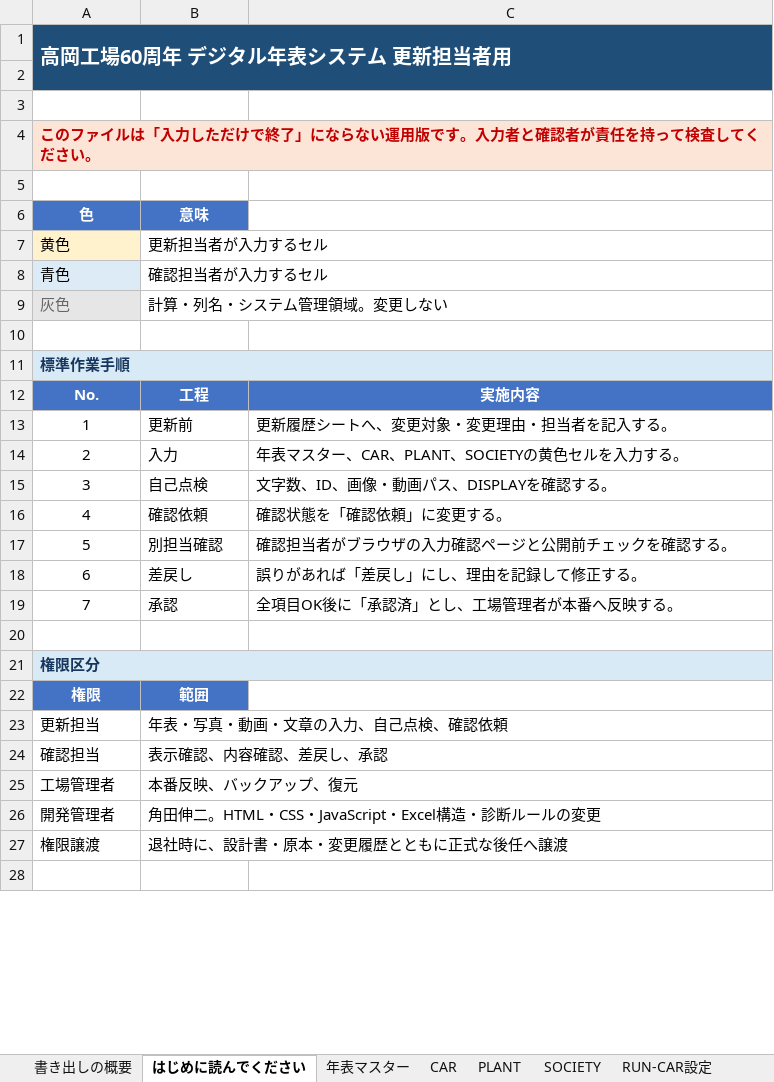
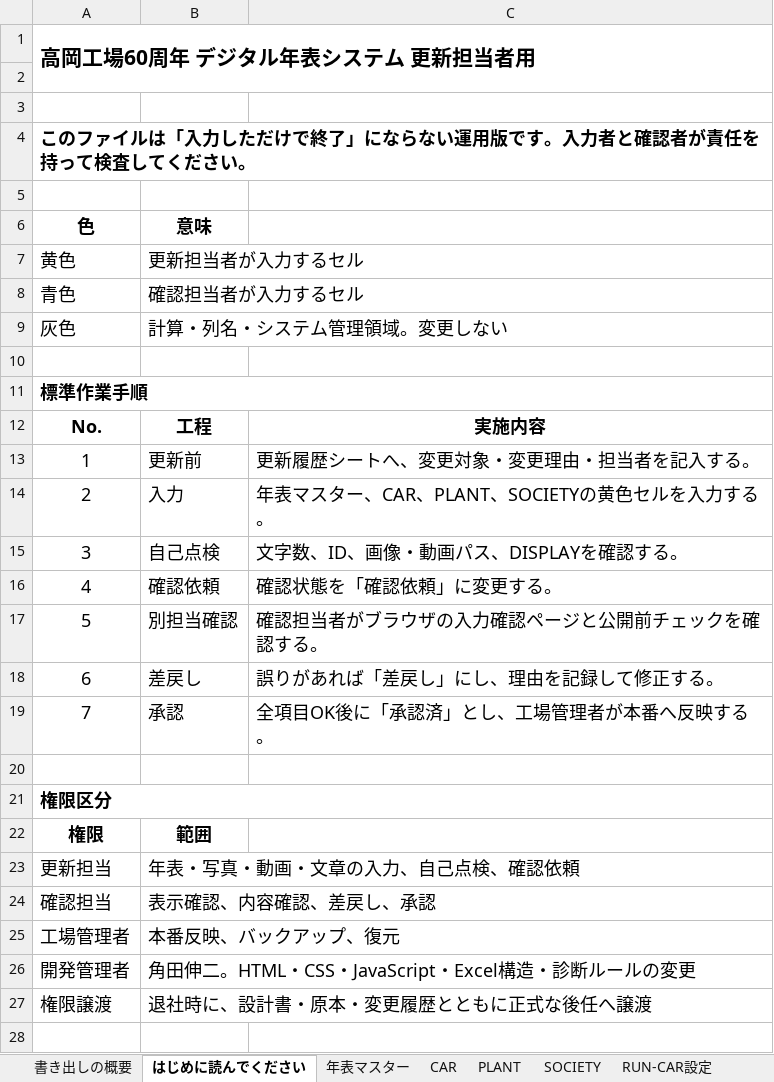
Before and after one commit to shinji3183516-byte/60th, an Excel workbook: timeline.xlsx, sheet はじめに読んでください, drawn as a sheet; only a part is shown; values as stored, in another font and other column widths than the file's, no borders; the diff covers the shown part only; the diff names each change by its address in the sheet, - before the commit and + after, or states it on an @@ line.

```diff
--- a/timeline.xlsx (sheet はじめに読んでください)
+++ b/timeline.xlsx (sheet はじめに読んでください)
-A1 text colour: #FFFFFF
+A1 text colour: black, text size: larger
-A1:C2 fill: #1F4E78
+A1:C2 fill: none
@@ A4 text size: larger @@
-A4:C4 fill: #FCE4D6
+A4:C4 fill: none
-A4 text colour: #C00000
+A4 text colour: black
@@ A6:B6 fill: #4472C4 → none, text colour: #FFFFFF → black @@
@@ A6:B9 text size: larger @@
-A7 fill: #FFF2CC
+A7 fill: none
-A8 fill: #DDEBF7
+A8 fill: none
@@ A9 fill: #E7E6E6 → none, text colour: #666666 → black @@
@@ A11 text size: larger @@
-A11:C11 fill: #D9EAF7
+A11:C11 fill: none
-A11 text colour: #17365D
+A11 text colour: black
@@ A12:C12 fill: #4472C4 → none, text colour: #FFFFFF → black @@
@@ A12:C19 text size: larger @@
@@ A21 text size: larger @@
-A21:C21 fill: #D9EAF7
+A21:C21 fill: none
-A21 text colour: #17365D
+A21 text colour: black
@@ A22:B22 fill: #4472C4 → none, text colour: #FFFFFF → black @@
@@ A22:B27 text size: larger @@
```
Also changed, not shown: cell formats elsewhere in this sheet, sheet 公開前チェック, sheet 書き出しの概要, sheet 権限・引継ぎ, sheet デザイン設定, sheet 写真・表示マニュアル, sheet RUN-CAR設定, 5 more sheets, formulas that keep their value, 1 other file.
